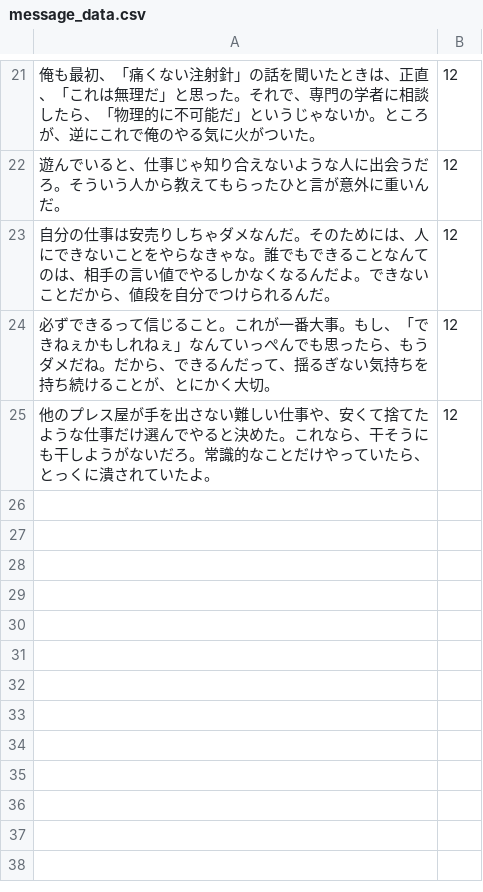
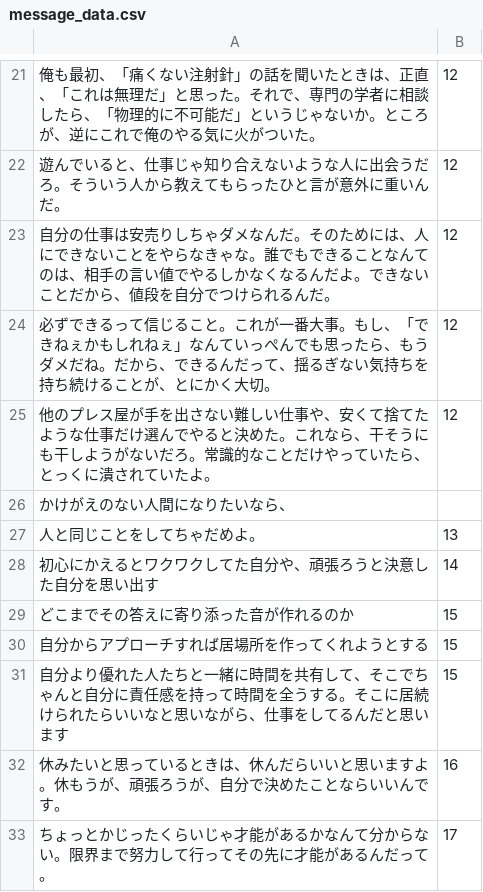
Before and after one commit to juno1140/meigen, a CSV file: db/message_data.csv, drawn as a sheet; only a part is shown, gaps mark what is left out; the diff names each change by its address in the sheet, - before the commit and + after, or states it on an @@ line.

```diff
--- a/db/message_data.csv
+++ b/db/message_data.csv
+row 26: かけがえのない人間になりたいなら、
+row 27: 人と同じことをしてちゃだめよ。 | 13
+row 28: 初心にかえるとワクワクしてた自分や、頑張ろうと決意した自分を思い出す | 14
+row 29: どこまでその答えに寄り添った音が作れるのか | 15
+row 30: 自分からアプローチすれば居場所を作ってくれようとする | 15
+row 31: 自分より優れた人たちと一緒に時間を共有して、そこでちゃんと自分に責任感を持って時間を全うする。そこに居続けられたらいいなと思いながら、仕事をしてるんだと思います | 15
+row 32: 休みたいと思っているときは、休んだらいいと思いますよ。休もうが、頑張ろうが、自分で決めたことならいいんです。 | 16
+row 33: ちょっとかじったくらいじゃ才能があるかなんて分からない。限界まで努力して行ってその先に才能があるんだって。 | 17
```
Also changed, not shown: db/person_data.csv.
